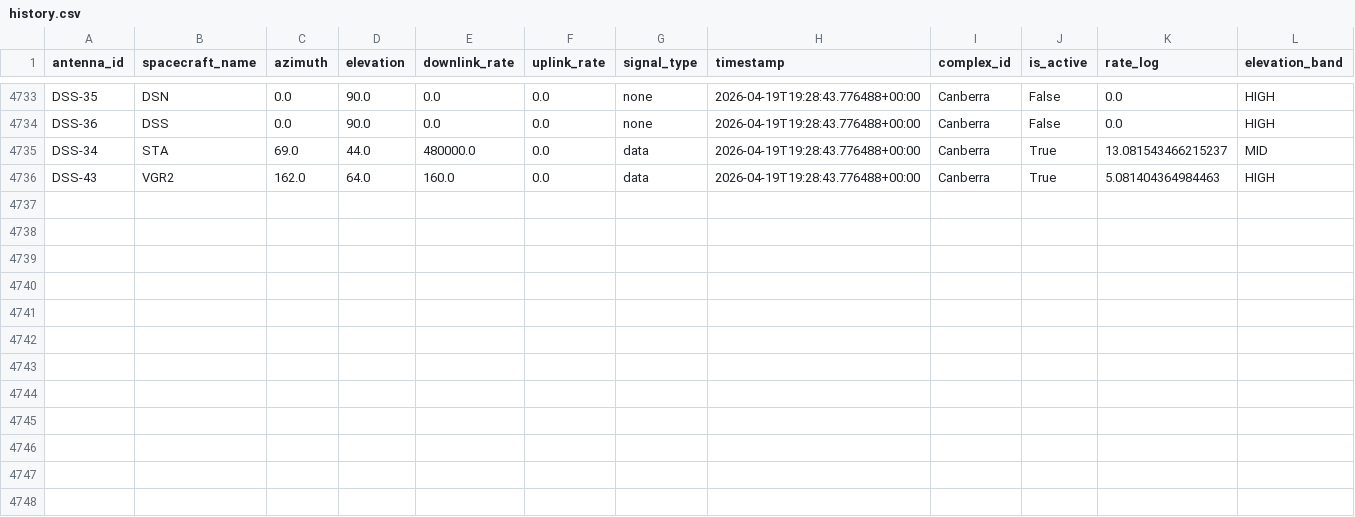
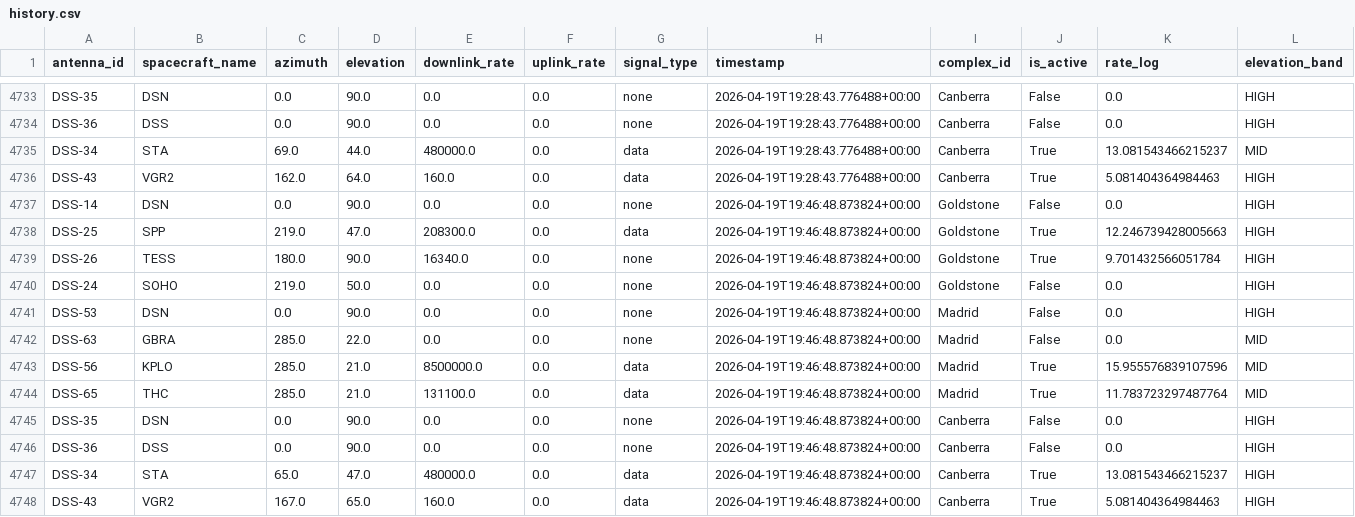
Before and after one commit to nyandajr/dsn-anomaly-tracker, a CSV file: data/history.csv, drawn as a sheet; only a part is shown, gaps mark what is left out; rows hold the shown columns only; the diff names each change by its address in the sheet, - before the commit and + after, or states it on an @@ line.

```diff
--- a/data/history.csv
+++ b/data/history.csv
+row 4737: DSS-14 | DSN | 0.0 | 90.0 | 0.0 | 0.0 | none | 2026-04-19T19:46:48.873824+00:00 | Goldstone | False | 0.0 | HIGH
+row 4738: DSS-25 | SPP | 219.0 | 47.0 | 208300.0 | 0.0 | data | 2026-04-19T19:46:48.873824+00:00 | Goldstone | True | 12.246739428005663 | HIGH
+row 4739: DSS-26 | TESS | 180.0 | 90.0 | 16340.0 | 0.0 | none | 2026-04-19T19:46:48.873824+00:00 | Goldstone | True | 9.701432566051784 | HIGH
+row 4740: DSS-24 | SOHO | 219.0 | 50.0 | 0.0 | 0.0 | none | 2026-04-19T19:46:48.873824+00:00 | Goldstone | False | 0.0 | HIGH
+row 4741: DSS-53 | DSN | 0.0 | 90.0 | 0.0 | 0.0 | none | 2026-04-19T19:46:48.873824+00:00 | Madrid | False | 0.0 | HIGH
+row 4742: DSS-63 | GBRA | 285.0 | 22.0 | 0.0 | 0.0 | none | 2026-04-19T19:46:48.873824+00:00 | Madrid | False | 0.0 | MID
+row 4743: DSS-56 | KPLO | 285.0 | 21.0 | 8500000.0 | 0.0 | data | 2026-04-19T19:46:48.873824+00:00 | Madrid | True | 15.955576839107596 | MID
+row 4744: DSS-65 | THC | 285.0 | 21.0 | 131100.0 | 0.0 | data | 2026-04-19T19:46:48.873824+00:00 | Madrid | True | 11.783723297487764 | MID
+row 4745: DSS-35 | DSN | 0.0 | 90.0 | 0.0 | 0.0 | none | 2026-04-19T19:46:48.873824+00:00 | Canberra | False | 0.0 | HIGH
+row 4746: DSS-36 | DSS | 0.0 | 90.0 | 0.0 | 0.0 | none | 2026-04-19T19:46:48.873824+00:00 | Canberra | False | 0.0 | HIGH
+row 4747: DSS-34 | STA | 65.0 | 47.0 | 480000.0 | 0.0 | data | 2026-04-19T19:46:48.873824+00:00 | Canberra | True | 13.081543466215237 | HIGH
+row 4748: DSS-43 | VGR2 | 167.0 | 65.0 | 160.0 | 0.0 | data | 2026-04-19T19:46:48.873824+00:00 | Canberra | True | 5.081404364984463 | HIGH
```
Also changed, not shown: 2 other files.
